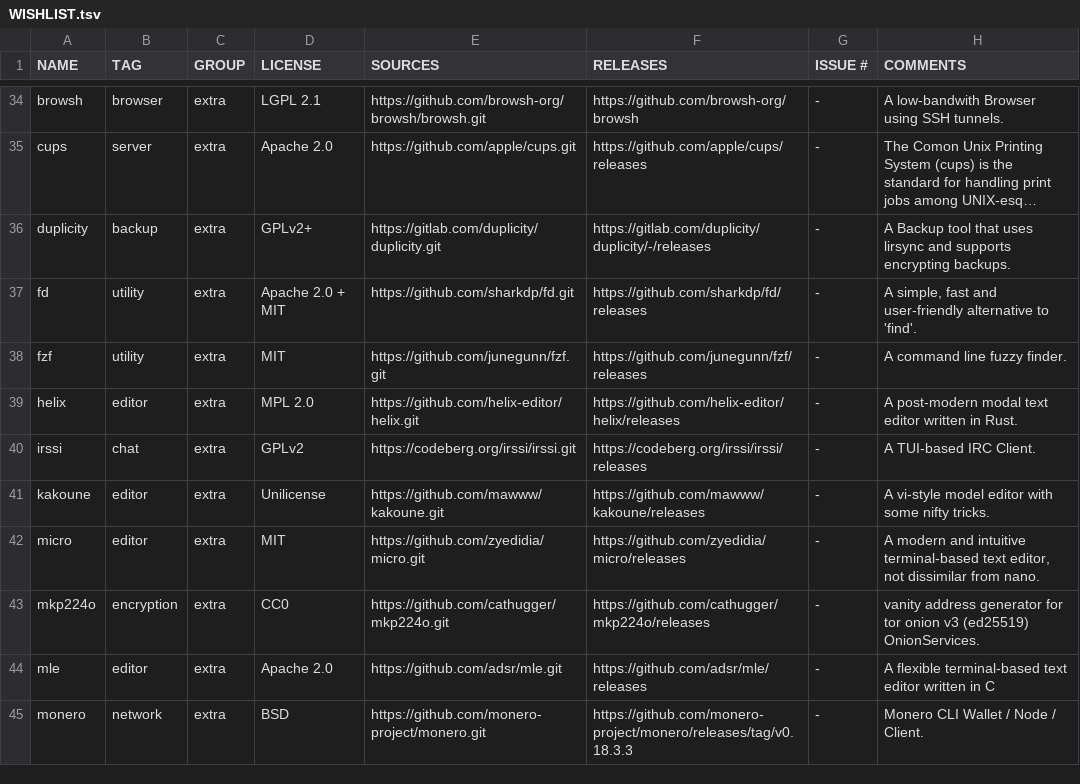
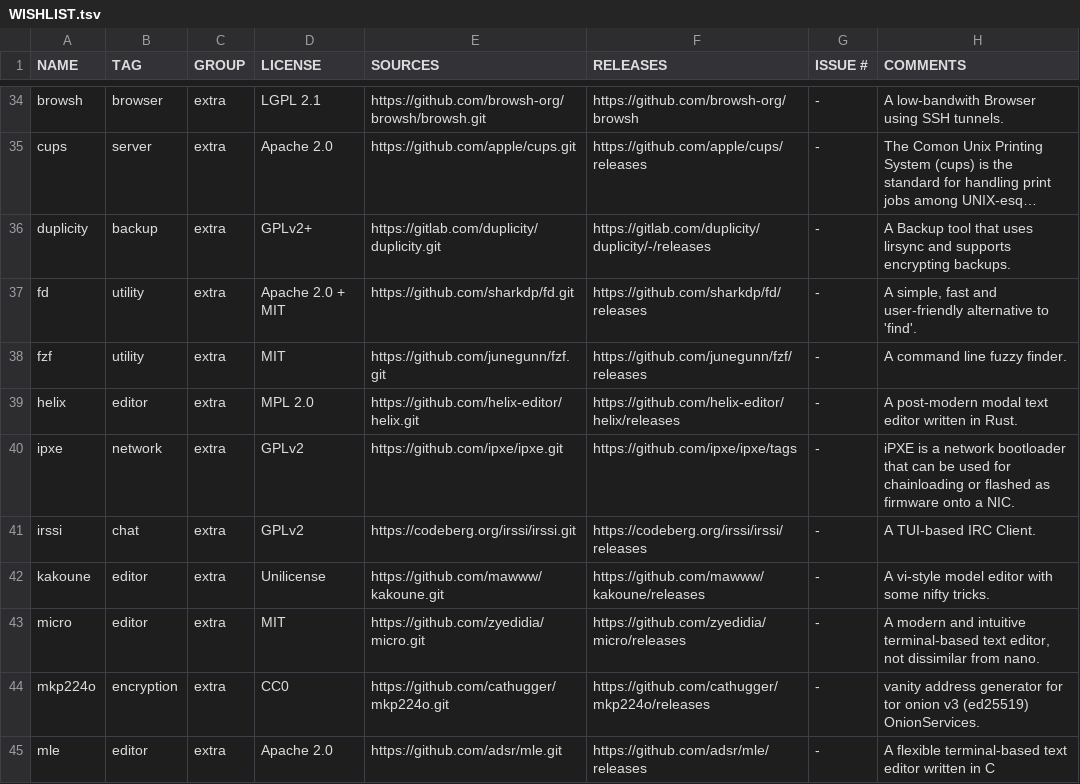
Before and after one commit to OS-1337/pkgs, a TSV file: docs/WISHLIST.tsv, drawn as a sheet; only a part is shown, gaps mark what is left out; the shorter side is filled out with more unchanged rows; long unchanged cells end in …; the diff names each change by its address in the sheet, - before the commit and + after, or states it on an @@ line.

Commit message:
Added iPXE to WISHLIST.tsv

```diff
--- a/docs/WISHLIST.tsv
+++ b/docs/WISHLIST.tsv
+row 40: ipxe | network | extra | GPLv2 | https://github.com/ipxe/ipxe.git | https://github.com/ipxe/ipxe/tags | - | iPXE is a network bootloader that can be used for chainloading or flashed as firmware onto a NIC.
```
